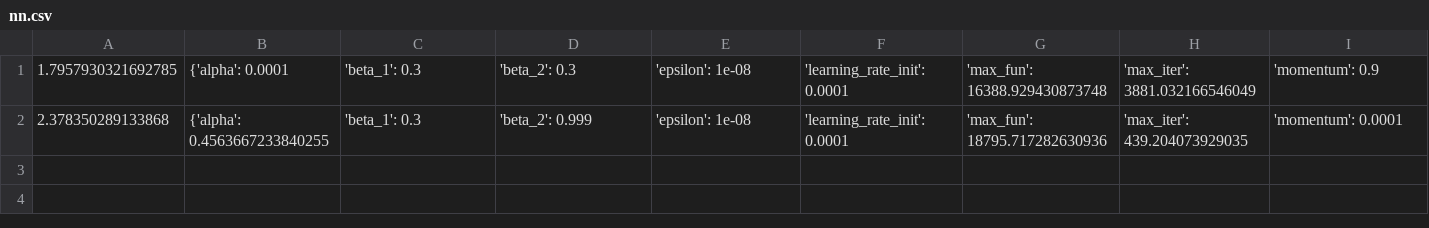
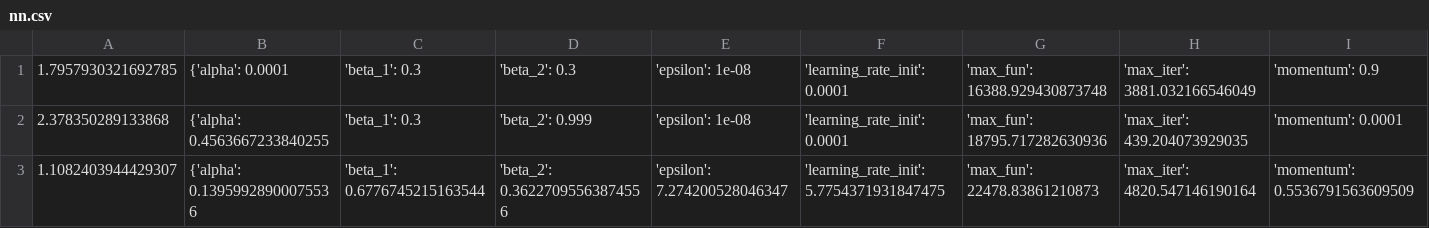
Before and after one commit to songyuan93/pKa, a CSV file: bayesian_optimization_logan/nn.csv, drawn as a sheet; only a part is shown; rows hold the shown columns only; the diff names each change by its address in the sheet, - before the commit and + after, or states it on an @@ line.

```diff
--- a/bayesian_optimization_logan/nn.csv
+++ b/bayesian_optimization_logan/nn.csv
+row 3: 1.1082403944429307 | {'alpha': 0.13959928900075536 | 'beta_1': 0.6776745215163544 | 'beta_2': 0.36227095563874556 | 'epsilon': 7.274200528046347 | 'learning_rate_init': 5.7754371931847475 | 'max_fun': 22478.83861210873 | 'max_iter': 4820.547146190164 | 'momentum': 0.5536791563609509
```
Also changed, not shown: bayesian_optimization_logan/sgd.csv, 9 other files.
